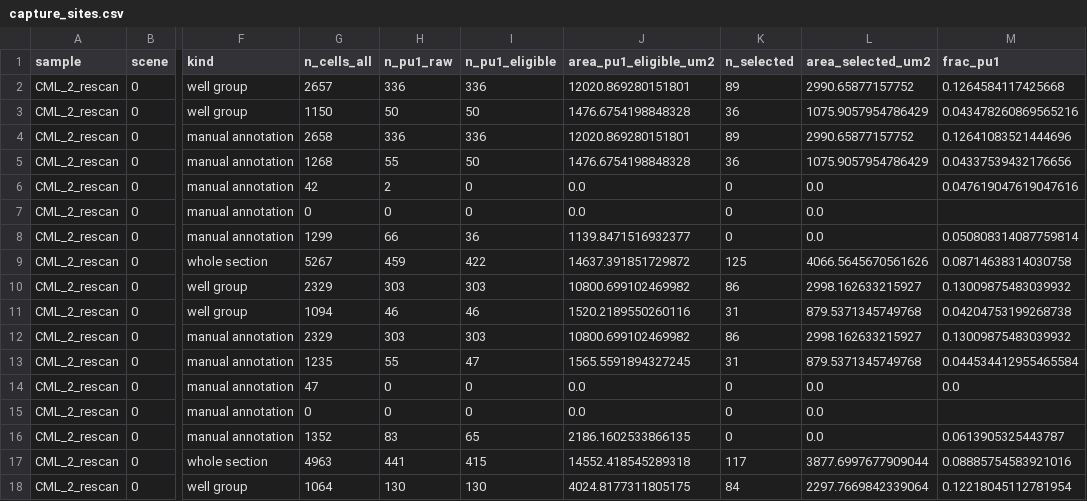
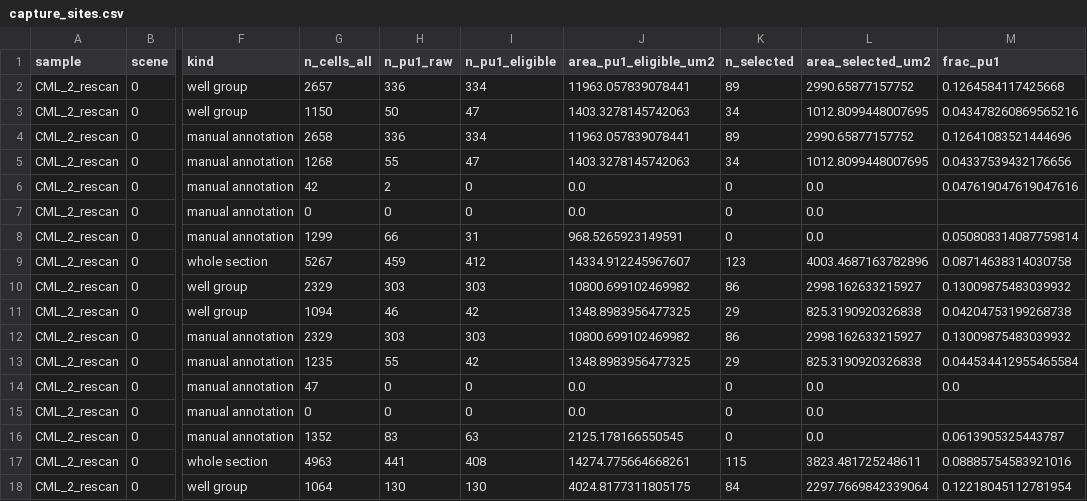
Before and after one commit to christoffermattssonlangseth/lesionSegmenter, a CSV file: results/CML_2_rescan/scene0/capture_sites.csv, drawn as a sheet; only a part is shown, gaps mark what is left out; the diff covers the shown part only; the diff names each change by its address in the sheet, - before the commit and + after, or states it on an @@ line.

```diff
--- a/results/CML_2_rescan/scene0/capture_sites.csv
+++ b/results/CML_2_rescan/scene0/capture_sites.csv
-I2 (n_pu1_eligible): 336
+I2 (n_pu1_eligible): 334
-J2 (area_pu1_eligible_um2): 12020.869280151801
+J2 (area_pu1_eligible_um2): 11963.057839078441
-I3 (n_pu1_eligible): 50
+I3 (n_pu1_eligible): 47
-J3 (area_pu1_eligible_um2): 1476.6754198848328
+J3 (area_pu1_eligible_um2): 1403.3278145742063
-K3 (n_selected): 36
+K3 (n_selected): 34
-L3 (area_selected_um2): 1075.9057954786429
+L3 (area_selected_um2): 1012.8099448007695
-I4 (n_pu1_eligible): 336
+I4 (n_pu1_eligible): 334
-J4 (area_pu1_eligible_um2): 12020.869280151801
+J4 (area_pu1_eligible_um2): 11963.057839078441
-I5 (n_pu1_eligible): 50
+I5 (n_pu1_eligible): 47
-J5 (area_pu1_eligible_um2): 1476.6754198848328
+J5 (area_pu1_eligible_um2): 1403.3278145742063
-K5 (n_selected): 36
+K5 (n_selected): 34
-L5 (area_selected_um2): 1075.9057954786429
+L5 (area_selected_um2): 1012.8099448007695
-I8 (n_pu1_eligible): 36
+I8 (n_pu1_eligible): 31
-J8 (area_pu1_eligible_um2): 1139.8471516932377
+J8 (area_pu1_eligible_um2): 968.5265923149591
-I9 (n_pu1_eligible): 422
+I9 (n_pu1_eligible): 412
-J9 (area_pu1_eligible_um2): 14637.391851729872
+J9 (area_pu1_eligible_um2): 14334.912245967607
-K9 (n_selected): 125
+K9 (n_selected): 123
-L9 (area_selected_um2): 4066.5645670561626
+L9 (area_selected_um2): 4003.4687163782896
-I11 (n_pu1_eligible): 46
+I11 (n_pu1_eligible): 42
-J11 (area_pu1_eligible_um2): 1520.2189550260116
+J11 (area_pu1_eligible_um2): 1348.8983956477325
-K11 (n_selected): 31
+K11 (n_selected): 29
-L11 (area_selected_um2): 879.5371345749768
+L11 (area_selected_um2): 825.3190920326838
-I13 (n_pu1_eligible): 47
+I13 (n_pu1_eligible): 42
-J13 (area_pu1_eligible_um2): 1565.5591894327245
+J13 (area_pu1_eligible_um2): 1348.8983956477325
-K13 (n_selected): 31
+K13 (n_selected): 29
-L13 (area_selected_um2): 879.5371345749768
+L13 (area_selected_um2): 825.3190920326838
-I16 (n_pu1_eligible): 65
+I16 (n_pu1_eligible): 63
-J16 (area_pu1_eligible_um2): 2186.1602533866135
+J16 (area_pu1_eligible_um2): 2125.178166550545
-I17 (n_pu1_eligible): 415
+I17 (n_pu1_eligible): 408
-J17 (area_pu1_eligible_um2): 14552.418545289318
+J17 (area_pu1_eligible_um2): 14274.775664668261
-K17 (n_selected): 117
+K17 (n_selected): 115
-L17 (area_selected_um2): 3877.6997677909044
+L17 (area_selected_um2): 3823.481725248611
```
Also changed, not shown: 133 edited cells elsewhere in this file, results/CML_1/scene0/capture_sites.csv, results/CML_metal/scene1/capture_sites.csv, 38 other files.
